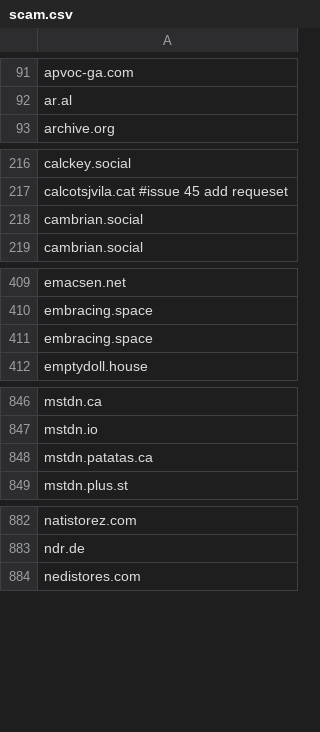
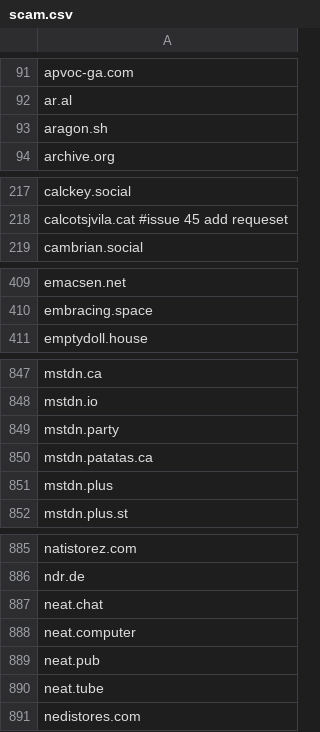
Before and after one commit to avidansternberg/project-blocklist, a CSV file: scam.csv, drawn as a sheet; only a part is shown, gaps mark what is left out; removed rows and columns are numbered as before the commit, all else as after; the diff covers the shown part only; the diff names each change by its address in the sheet, - before the commit and + after, or states it on an @@ line.

```diff
--- a/scam.csv
+++ b/scam.csv
+row 93: aragon.sh
-row 218: cambrian.social
-row 411: embracing.space
+row 849: mstdn.party
+row 851: mstdn.plus
+row 887: neat.chat
+row 888: neat.computer
+row 889: neat.pub
+row 890: neat.tube
```
Also changed, not shown: 3 added rows and 1 removed row elsewhere in this file, hate-and-junk.csv.
